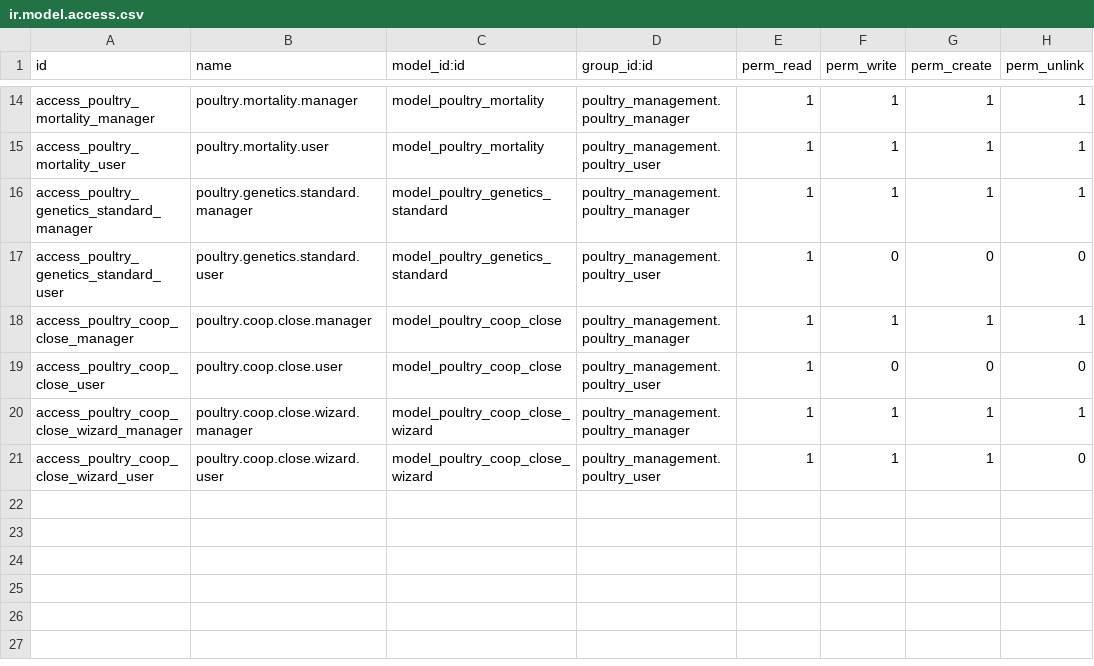
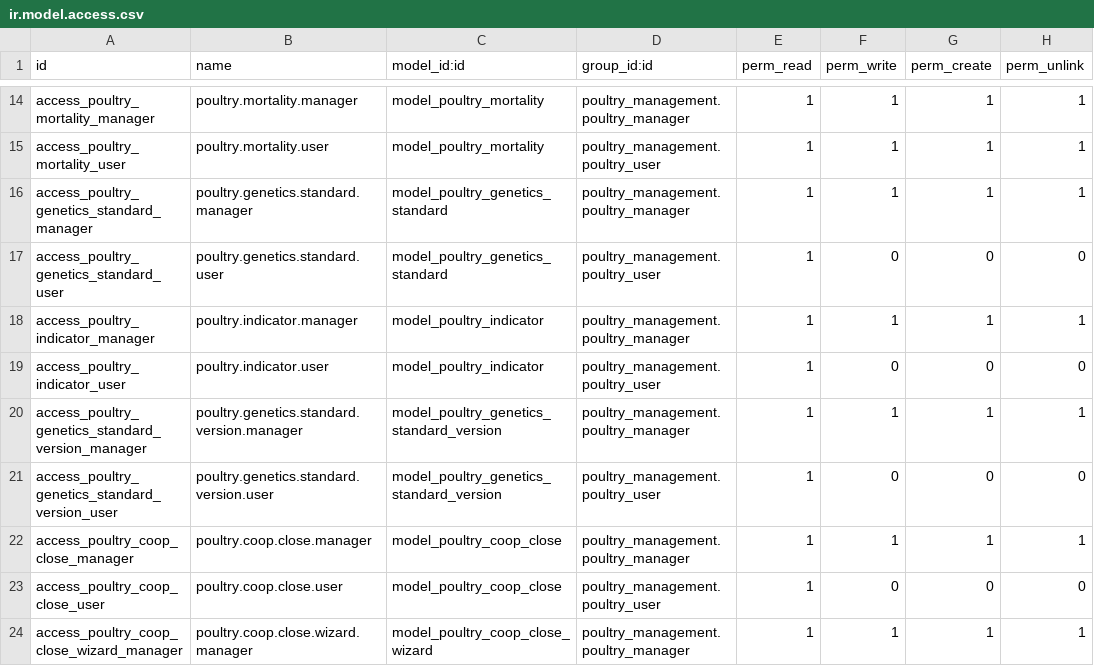
Before and after one commit to aceleradora-la/poultry_management, a CSV file: security/ir.model.access.csv, drawn as a sheet; only a part is shown, gaps mark what is left out; the shorter side is filled out with more unchanged rows.

```diff
--- a/security/ir.model.access.csv
+++ b/security/ir.model.access.csv
@@ -17,2 +17,6 @@ access_poultry_genetics_standard_manager,poultry.genetics.standard.manager,model
 access_poultry_genetics_standard_user,poultry.genetics.standard.user,model_poultry_genetics_standard,poultry_management.poultry_user,1,0,0,0
+access_poultry_indicator_manager,poultry.indicator.manager,model_poultry_indicator,poultry_management.poultry_manager,1,1,1,1
+access_poultry_indicator_user,poultry.indicator.user,model_poultry_indicator,poultry_management.poultry_user,1,0,0,0
+access_poultry_genetics_standard_version_manager,poultry.genetics.standard.version.manager,model_poultry_genetics_standard_version,poultry_management.poultry_manager,1,1,1,1
+access_poultry_genetics_standard_version_user,poultry.genetics.standard.version.user,model_poultry_genetics_standard_version,poultry_management.poultry_user,1,0,0,0
 access_poultry_coop_close_manager,poultry.coop.close.manager,model_poultry_coop_close,poultry_management.poultry_manager,1,1,1,1
```
Also changed, not shown: 12 other files.
